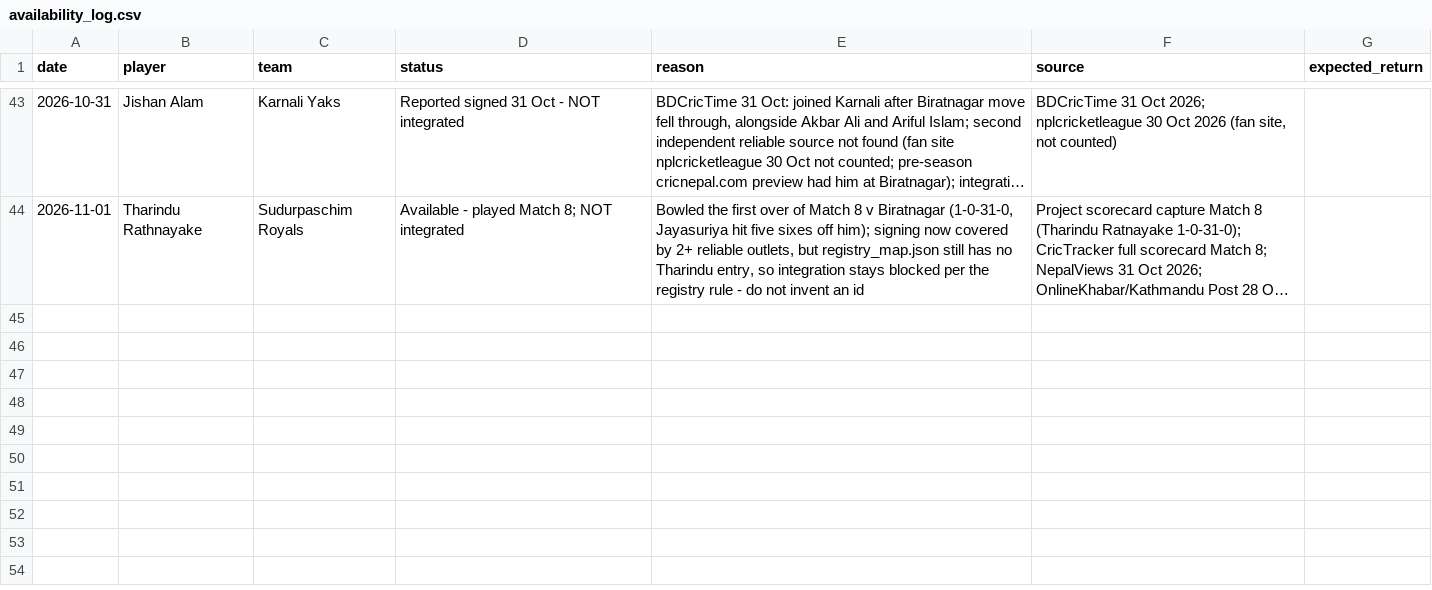
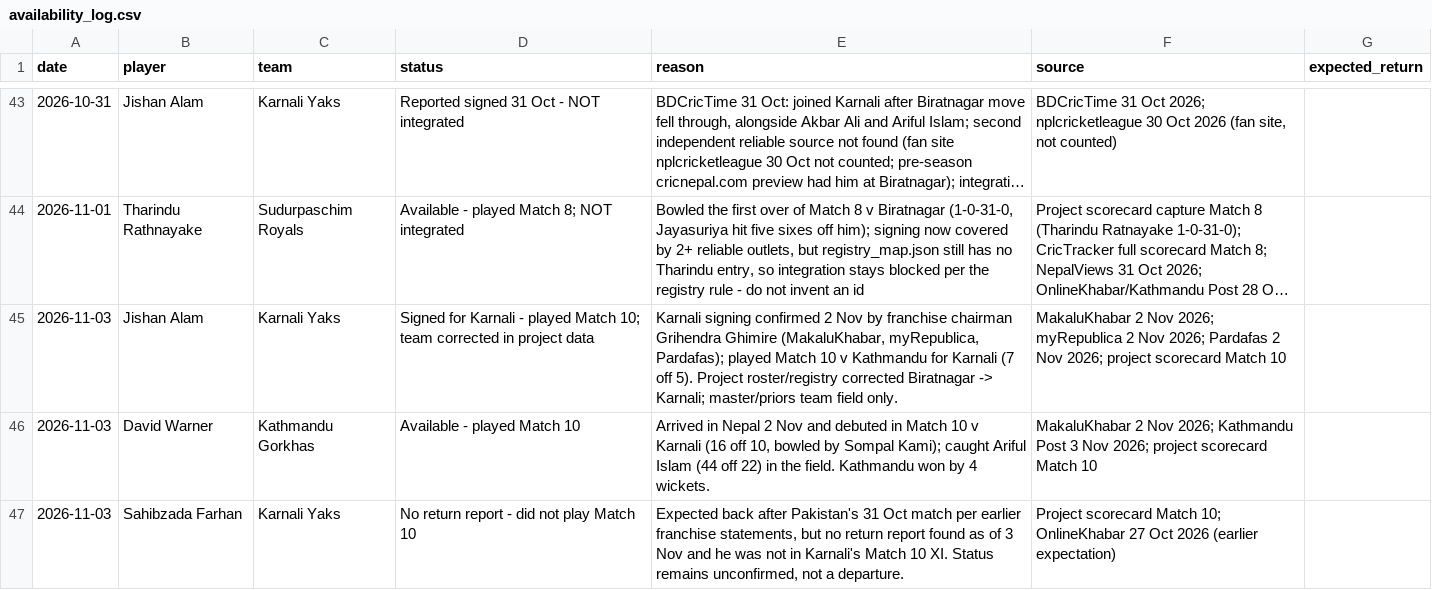
Before and after one commit to Dikshant-Neupane/CricNepal, a CSV file: data/capture/availability_log.csv, drawn as a sheet; only a part is shown, gaps mark what is left out; long unchanged cells end in …; the diff names each change by its address in the sheet, - before the commit and + after, or states it on an @@ line.

Commit message:
data: move Jishan Alam from Biratnagar Kings to Karnali Yaks in Season 3 squad data

```diff
--- a/data/capture/availability_log.csv
+++ b/data/capture/availability_log.csv
+row 45: 2026-11-03 | Jishan Alam | Karnali Yaks | Signed for Karnali - played Match 10; team corrected in project data | Karnali signing confirmed 2 Nov by franchise chairman Grihendra Ghimire (MakaluKhabar, myRepublica, Pardafas); played Match 10 v Kathmandu for Karnali (7 off 5). Project roster/registry corrected Biratnagar -> Karnali; master/priors team field only. | MakaluKhabar 2 Nov 2026; myRepublica 2 Nov 2026; Pardafas 2 Nov 2026; project scorecard Match 10
+row 46: 2026-11-03 | David Warner | Kathmandu Gorkhas | Available - played Match 10 | Arrived in Nepal 2 Nov and debuted in Match 10 v Karnali (16 off 10, bowled by Sompal Kami); caught Ariful Islam (44 off 22) in the field. Kathmandu won by 4 wickets. | MakaluKhabar 2 Nov 2026; Kathmandu Post 3 Nov 2026; project scorecard Match 10
+row 47: 2026-11-03 | Sahibzada Farhan | Karnali Yaks | No return report - did not play Match 10 | Expected back after Pakistan's 31 Oct match per earlier franchise statements, but no return report found as of 3 Nov and he was not in Karnali's Match 10 XI. Status remains unconfirmed, not a departure. | Project scorecard Match 10; OnlineKhabar 27 Oct 2026 (earlier expectation)
```
Also changed, not shown: data/player_rosters/npl_player_rosters_canonical.csv, data/player_rosters/player_identity_registry.csv, 4 other files.
